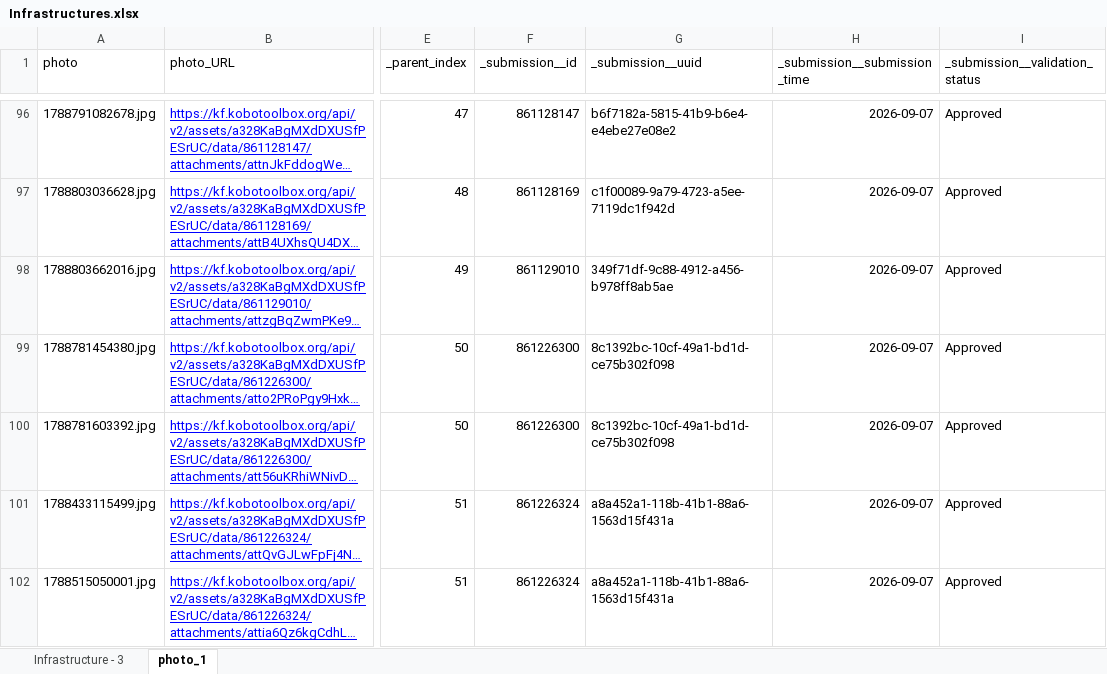
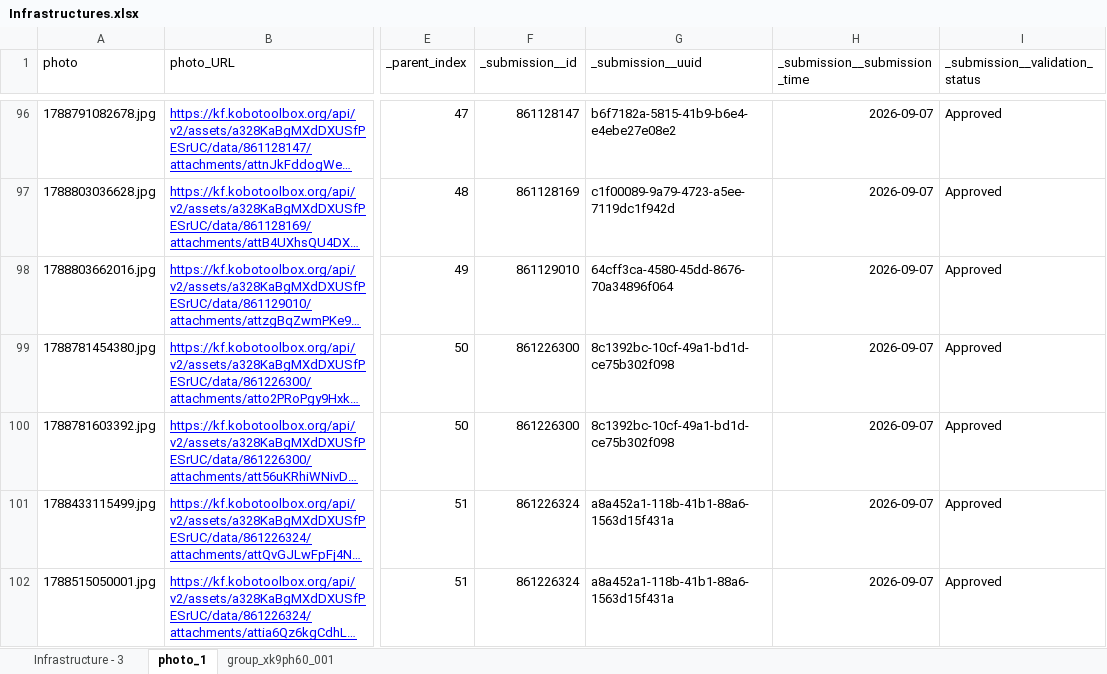
Before and after one commit to AminaT98/Suivi-et-gestion-des-donn-es-PRDC-VFS, an Excel workbook: Infrastructures.xlsx, sheet photo_1, drawn as a sheet; only a part is shown, gaps mark what is left out; long unchanged cells end in …; values as stored, in another font and other column widths than the file's, no borders; the diff covers the shown part only; the diff names each change by its address in the sheet, - before the commit and + after, or states it on an @@ line.

```diff
--- a/Infrastructures.xlsx (sheet photo_1)
+++ b/Infrastructures.xlsx (sheet photo_1)
+sheet tab: group_xk9ph60_001
-G98 (_submission__uuid): 349f71df-9c88-4912-a456-b978ff8ab5ae
+G98 (_submission__uuid): 64cff3ca-4580-45dd-8676-70a34896f064
```
Also changed, not shown: 52 added rows elsewhere in this sheet, sheet Infrastructure - 3.
